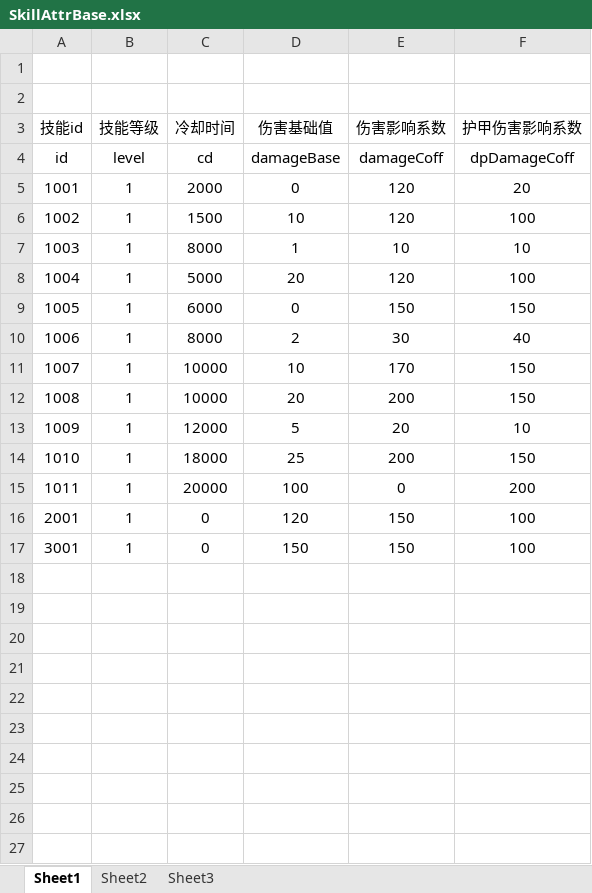
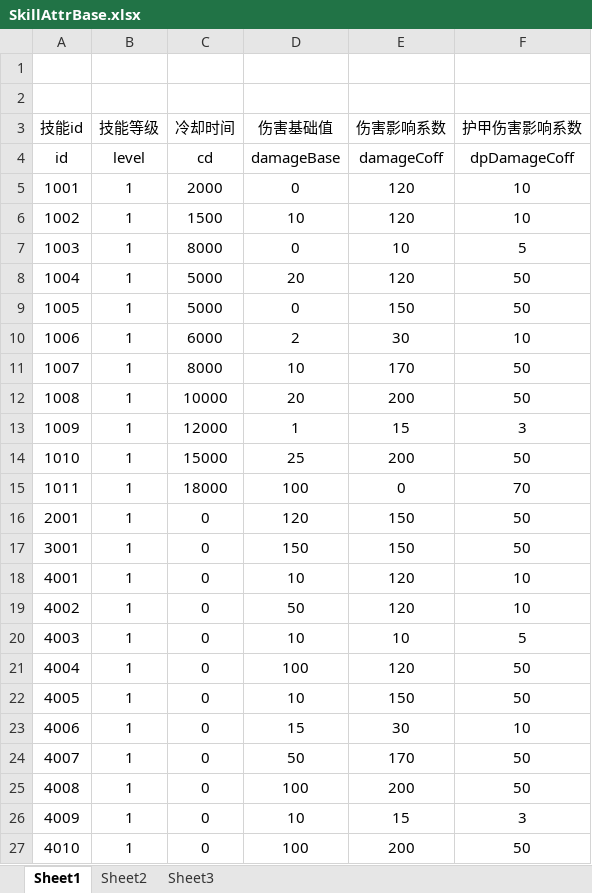
Before and after one commit to lllllgb/ActDemo, an Excel workbook: Client/配置表/excels/SkillAttrBase.xlsx, sheet Sheet1, drawn as a sheet; values as stored, in another font and other column widths than the file's, no borders; the diff names each change by its address in the sheet, - before the commit and + after, or states it on an @@ line.

```diff
--- a/Client/配置表/excels/SkillAttrBase.xlsx (sheet Sheet1)
+++ b/Client/配置表/excels/SkillAttrBase.xlsx (sheet Sheet1)
-F5 (护甲伤害影响系数): 20
+F5 (护甲伤害影响系数): 10
-F6 (护甲伤害影响系数): 100
+F6 (护甲伤害影响系数): 10
-D7 (伤害基础值): 1
+D7 (伤害基础值): 0
-F7 (护甲伤害影响系数): 10
+F7 (护甲伤害影响系数): 5
-F8 (护甲伤害影响系数): 100
+F8 (护甲伤害影响系数): 50
-C9 (冷却时间): 6000
+C9 (冷却时间): 5000
-F9 (护甲伤害影响系数): 150
+F9 (护甲伤害影响系数): 50
-C10 (冷却时间): 8000
+C10 (冷却时间): 6000
-F10 (护甲伤害影响系数): 40
+F10 (护甲伤害影响系数): 10
-C11 (冷却时间): 10000
+C11 (冷却时间): 8000
-F11:F12 (护甲伤害影响系数): 150
+F11:F12 (护甲伤害影响系数): 50
-D13 (伤害基础值): 5
+D13 (伤害基础值): 1
-E13 (伤害影响系数): 20
+E13 (伤害影响系数): 15
-F13 (护甲伤害影响系数): 10
+F13 (护甲伤害影响系数): 3
-C14 (冷却时间): 18000
+C14 (冷却时间): 15000
-F14 (护甲伤害影响系数): 150
+F14 (护甲伤害影响系数): 50
-C15 (冷却时间): 20000
+C15 (冷却时间): 18000
-F15 (护甲伤害影响系数): 200
+F15 (护甲伤害影响系数): 70
-F16:F17 (护甲伤害影响系数): 100
+F16:F17 (护甲伤害影响系数): 50
+row 18: 4001 | 1 | 0 | 10 | 120 | 10
+row 19: 4002 | 1 | 0 | 50 | 120 | 10
+row 20: 4003 | 1 | 0 | 10 | 10 | 5
+row 21: 4004 | 1 | 0 | 100 | 120 | 50
+row 22: 4005 | 1 | 0 | 10 | 150 | 50
+row 23: 4006 | 1 | 0 | 15 | 30 | 10
+row 24: 4007 | 1 | 0 | 50 | 170 | 50
+row 25: 4008 | 1 | 0 | 100 | 200 | 50
+row 26: 4009 | 1 | 0 | 10 | 15 | 3
+row 27: 4010 | 1 | 0 | 100 | 200 | 50
```
Also changed, not shown: Client/配置表/excels/MonsterAttrBase.xlsx, Client/配置表/excels/MonsterTriggerBase.xlsx, 25 other files.
